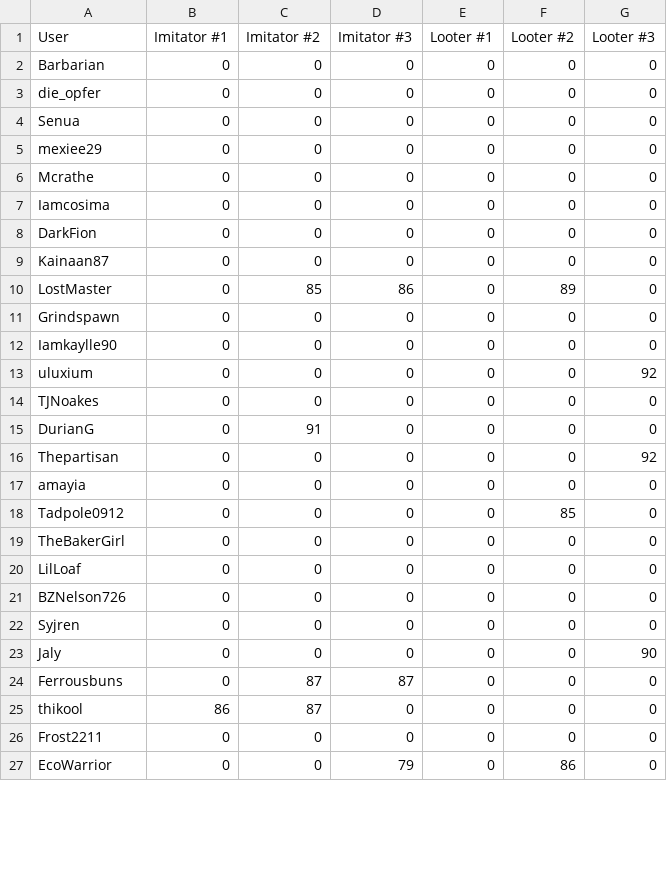
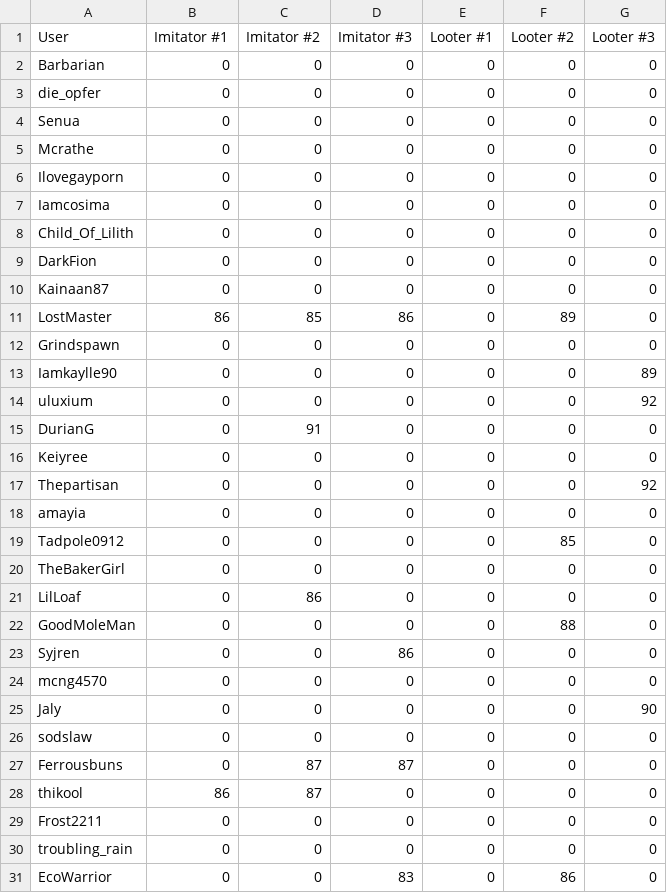
Before and after one commit to Ferrousbuns/oc-pass-rate, a CSV file: data/Gaslight the Way_T3.csv, drawn as a sheet; only a part is shown; the diff covers the shown part only.

Commit message:
OC Data Update

```diff
--- a/data/Gaslight the Way_T3.csv
+++ b/data/Gaslight the Way_T3.csv
@@ -4,13 +4,14 @@
 "Senua","0","0","0","0","0","0"
-"mexiee29","0","0","0","0","0","0"
 "Mcrathe","0","0","0","0","0","0"
+"Ilovegayporn","0","0","0","0","0","0"
 "Iamcosima","0","0","0","0","0","0"
+"Child_Of_Lilith","0","0","0","0","0","0"
 "DarkFion","0","0","0","0","0","0"
 "Kainaan87","0","0","0","0","0","0"
-"LostMaster","0","85","86","0","89","0"
+"LostMaster","86","85","86","0","89","0"
 "Grindspawn","0","0","0","0","0","0"
-"Iamkaylle90","0","0","0","0","0","0"
+"Iamkaylle90","0","0","0","0","0","89"
 "uluxium","0","0","0","0","0","92"
-"TJNoakes","0","0","0","0","0","0"
 "DurianG","0","91","0","0","0","0"
+"Keiyree","0","0","0","0","0","0"
 "Thepartisan","0","0","0","0","0","92"
@@ -19,6 +20,8 @@
 "TheBakerGirl","0","0","0","0","0","0"
-"LilLoaf","0","0","0","0","0","0"
-"BZNelson726","0","0","0","0","0","0"
-"Syjren","0","0","0","0","0","0"
+"LilLoaf","0","86","0","0","0","0"
+"GoodMoleMan","0","0","0","0","88","0"
+"Syjren","0","0","86","0","0","0"
+"mcng4570","0","0","0","0","0","0"
 "Jaly","0","0","0","0","0","90"
+"sodslaw","0","0","0","0","0","0"
 "Ferrousbuns","0","87","87","0","0","0"
@@ -26,2 +29,3 @@
 "Frost2211","0","0","0","0","0","0"
-"EcoWarrior","0","0","79","0","86","0"
+"troubling_rain","0","0","0","0","0","0"
+"EcoWarrior","0","0","83","0","86","0"
```
Also changed, not shown: 6 added rows, 1 removed row and 5 edited cells elsewhere in this file, data/Blast from the Past_T7.csv, data/Break the Bank_T8.csv, 16 other files.
